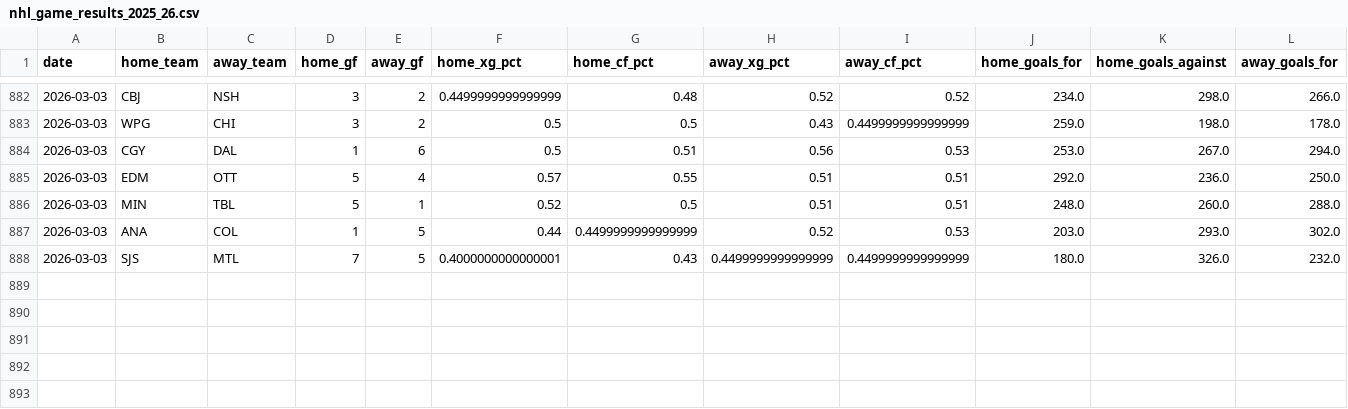
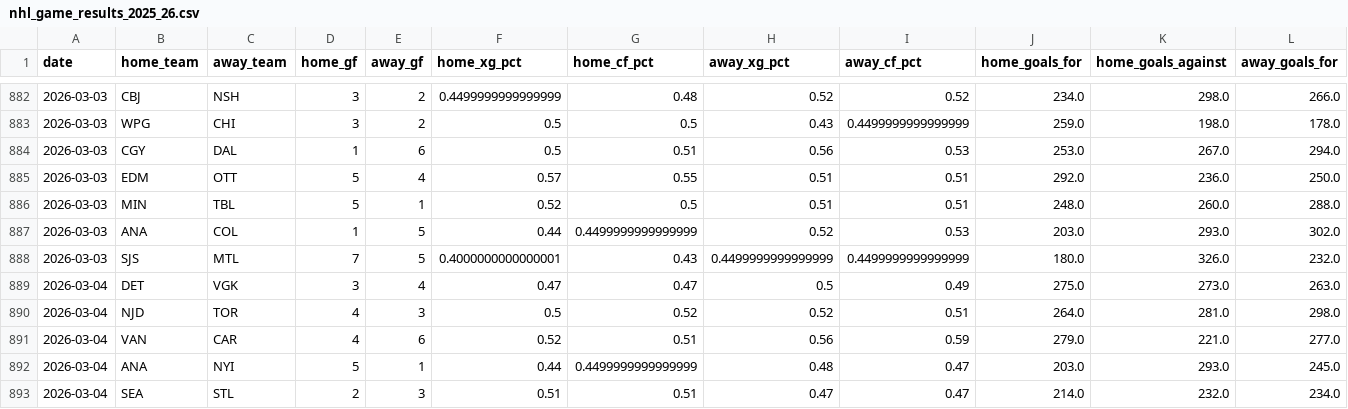
Before and after one commit to bozzy1987-ai/nhl_scanner, a CSV file: backend/data/nhl_game_results_2025_26.csv, drawn as a sheet; only a part is shown, gaps mark what is left out; rows hold the shown columns only; the diff names each change by its address in the sheet, - before the commit and + after, or states it on an @@ line.

Commit message:
Add March 4 2026 games with team stats

```diff
--- a/backend/data/nhl_game_results_2025_26.csv
+++ b/backend/data/nhl_game_results_2025_26.csv
+row 889: 2026-03-04 | DET | VGK | 3 | 4 | 0.47 | 0.47 | 0.5 | 0.49 | 275.0 | 273.0 | 263.0
+row 890: 2026-03-04 | NJD | TOR | 4 | 3 | 0.5 | 0.52 | 0.52 | 0.51 | 264.0 | 281.0 | 298.0
+row 891: 2026-03-04 | VAN | CAR | 4 | 6 | 0.52 | 0.51 | 0.56 | 0.59 | 279.0 | 221.0 | 277.0
+row 892: 2026-03-04 | ANA | NYI | 5 | 1 | 0.44 | 0.4499999999999999 | 0.48 | 0.47 | 203.0 | 293.0 | 245.0
+row 893: 2026-03-04 | SEA | STL | 2 | 3 | 0.51 | 0.51 | 0.47 | 0.47 | 214.0 | 232.0 | 234.0
```
